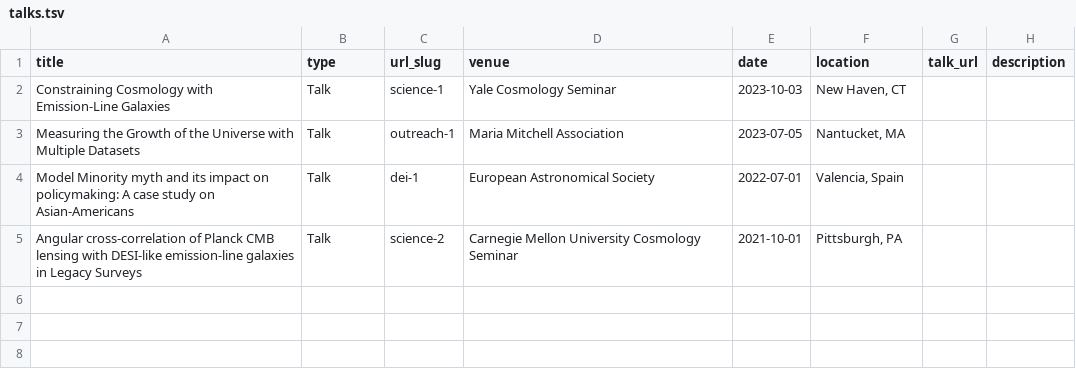
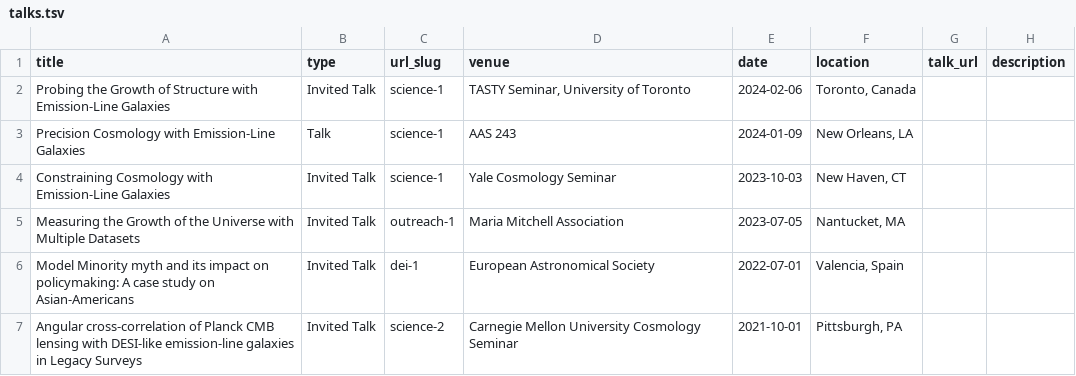
Before and after one commit to tanveerkarim/tanveerkarim.github.io, a TSV file: markdown_generator/talks.tsv, drawn as a sheet.

Commit message:
updated talks

```diff
--- a/markdown_generator/talks.tsv
+++ b/markdown_generator/talks.tsv
@@ -1,5 +1,7 @@
 title	type	url_slug	venue	date	location	talk_url	description
-Constraining Cosmology with Emission-Line Galaxies	Talk	science-1	Yale Cosmology Seminar	2023-10-03	New Haven, CT		
-Measuring the Growth of the Universe with Multiple Datasets	Talk	outreach-1	Maria Mitchell Association	2023-07-05	Nantucket, MA		
-Model Minority myth and its impact on policymaking: A case study on Asian-Americans	Talk	dei-1	European Astronomical Society	2022-07-01	Valencia, Spain		
-Angular cross-correlation of Planck CMB lensing with DESI-like emission-line galaxies in Legacy Surveys	Talk	science-2	Carnegie Mellon University Cosmology Seminar	2021-10-01	Pittsburgh, PA		
+Probing the Growth of Structure with Emission-Line Galaxies	Invited Talk	science-1	TASTY Seminar, University of Toronto	2024-02-06	Toronto, Canada		
+Precision Cosmology with Emission-Line Galaxies	Talk	science-1	AAS 243	2024-01-09	New Orleans, LA		
+Constraining Cosmology with Emission-Line Galaxies	Invited Talk	science-1	Yale Cosmology Seminar	2023-10-03	New Haven, CT		
+Measuring the Growth of the Universe with Multiple Datasets	Invited Talk	outreach-1	Maria Mitchell Association	2023-07-05	Nantucket, MA		
+Model Minority myth and its impact on policymaking: A case study on Asian-Americans	Invited Talk	dei-1	European Astronomical Society	2022-07-01	Valencia, Spain		
+Angular cross-correlation of Planck CMB lensing with DESI-like emission-line galaxies in Legacy Surveys	Invited Talk	science-2	Carnegie Mellon University Cosmology Seminar	2021-10-01	Pittsburgh, PA		
```
Also changed, not shown: 7 other files.
